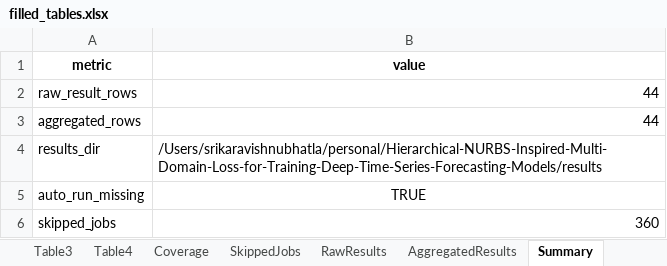
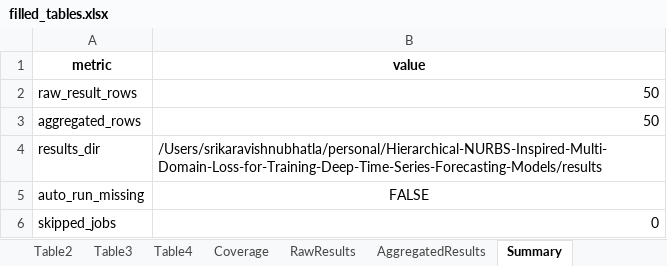
Before and after one commit to srikara-V/Hierarchical-NURBS-Inspired-Multi-Domain-Loss-for-Training-Deep-Time-Series-Forecasting-Models, an Excel workbook: tables/filled_tables.xlsx, sheet Summary, drawn as a sheet; values as stored, in another font and other column widths than the file's, no borders; the diff names each change by its address in the sheet, - before the commit and + after, or states it on an @@ line.

```diff
--- a/tables/filled_tables.xlsx (sheet Summary)
+++ b/tables/filled_tables.xlsx (sheet Summary)
-sheet tab: SkippedJobs
-B2:B3 (value): 44
+B2:B3 (value): 50
-B5 (value): TRUE
+B5 (value): FALSE
-B6 (value): 360
+B6 (value): 0
```
Also changed, not shown: sheet RawResults, sheet AggregatedResults, sheet Table2, sheet Coverage, 11 other files.
